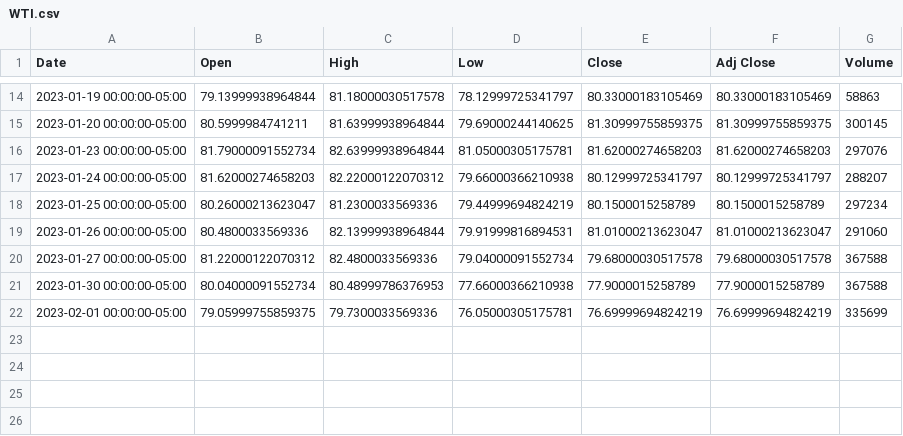
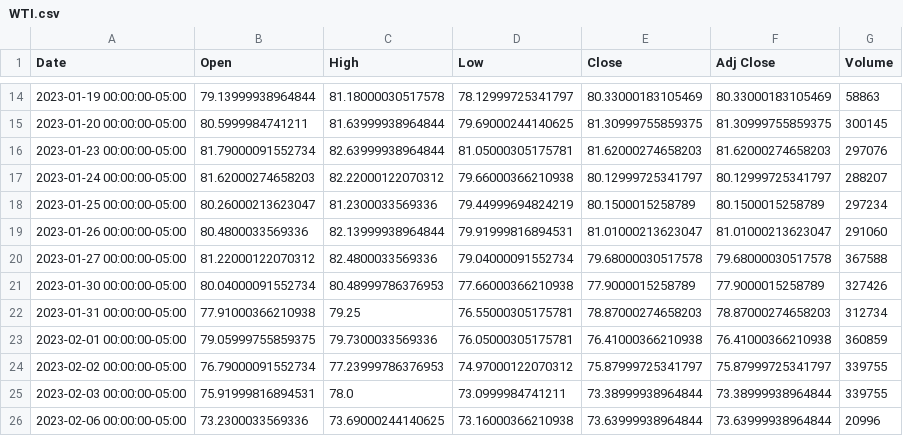
Before and after one commit to ParkHyunWoo-961012/Final_Auto_Report, a CSV file: data/WTI.csv, drawn as a sheet; only a part is shown, gaps mark what is left out.

```diff
--- a/data/WTI.csv
+++ b/data/WTI.csv
@@ -20,3 +20,7 @@ Date,Open,High,Low,Close,Adj Close,Volume
 2023-01-27 00:00:00-05:00,81.22000122070312,82.4800033569336,79.04000091552734,79.68000030517578,79.68000030517578,367588
-2023-01-30 00:00:00-05:00,80.04000091552734,80.48999786376953,77.66000366210938,77.9000015258789,77.9000015258789,367588
-2023-02-01 00:00:00-05:00,79.05999755859375,79.7300033569336,76.05000305175781,76.69999694824219,76.69999694824219,335699
+2023-01-30 00:00:00-05:00,80.04000091552734,80.48999786376953,77.66000366210938,77.9000015258789,77.9000015258789,327426
+2023-01-31 00:00:00-05:00,77.91000366210938,79.25,76.55000305175781,78.87000274658203,78.87000274658203,312734
+2023-02-01 00:00:00-05:00,79.05999755859375,79.7300033569336,76.05000305175781,76.41000366210938,76.41000366210938,360859
+2023-02-02 00:00:00-05:00,76.79000091552734,77.23999786376953,74.97000122070312,75.87999725341797,75.87999725341797,339755
+2023-02-03 00:00:00-05:00,75.91999816894531,78.0,73.0999984741211,73.38999938964844,73.38999938964844,339755
+2023-02-06 00:00:00-05:00,73.2300033569336,73.69000244140625,73.16000366210938,73.63999938964844,73.63999938964844,20996
```
Also changed, not shown: data/ELS모음.csv, data/stock_price.csv, 5 other files.
